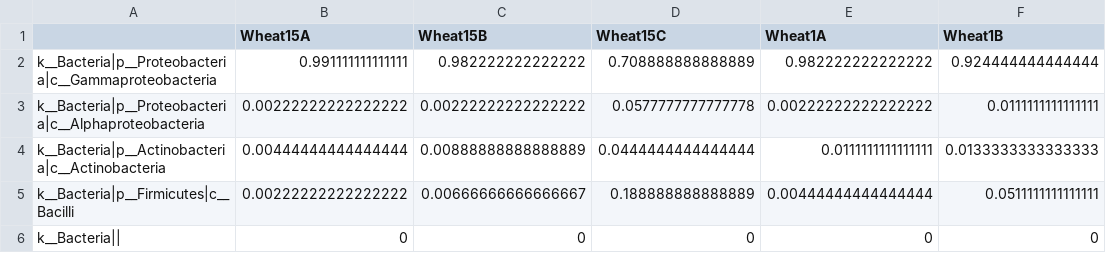
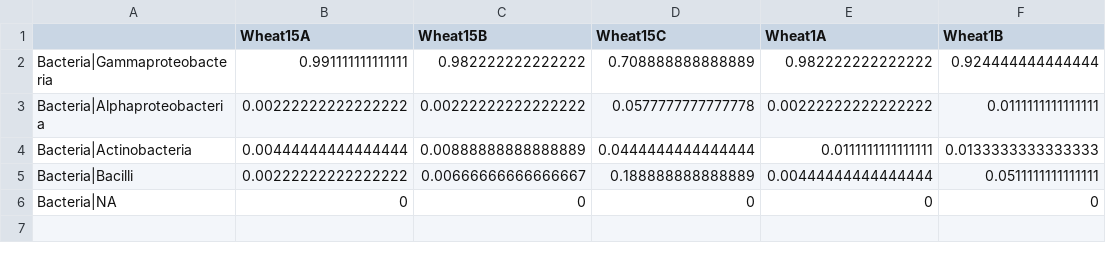
Before and after one commit to davidhaak/Wheat_seed_endophytes, a CSV file: Data/Class_abund.csv, drawn as a sheet; only a part is shown; the diff names each change by its address in the sheet, - before the commit and + after, or states it on an @@ line.

```diff
--- a/Data/Class_abund.csv
+++ b/Data/Class_abund.csv
-A2: k__Bacteria|p__Proteobacteria|c__Gammaproteobacteria
+A2: Bacteria|Gammaproteobacteria
-A3: k__Bacteria|p__Proteobacteria|c__Alphaproteobacteria
+A3: Bacteria|Alphaproteobacteria
-A4: k__Bacteria|p__Actinobacteria|c__Actinobacteria
+A4: Bacteria|Actinobacteria
-A5: k__Bacteria|p__Firmicutes|c__Bacilli
+A5: Bacteria|Bacilli
-A6: k__Bacteria||
+A6: Bacteria|NA
```
Also changed, not shown: Data/Family_abund.csv, Data/Genus_abund.csv, 15 other files.
